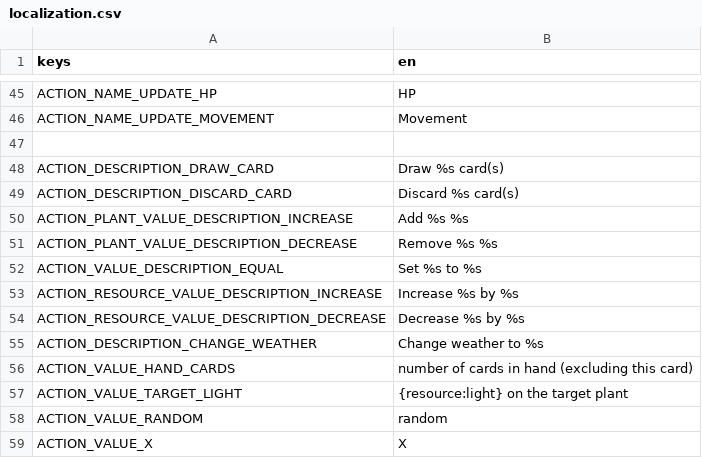
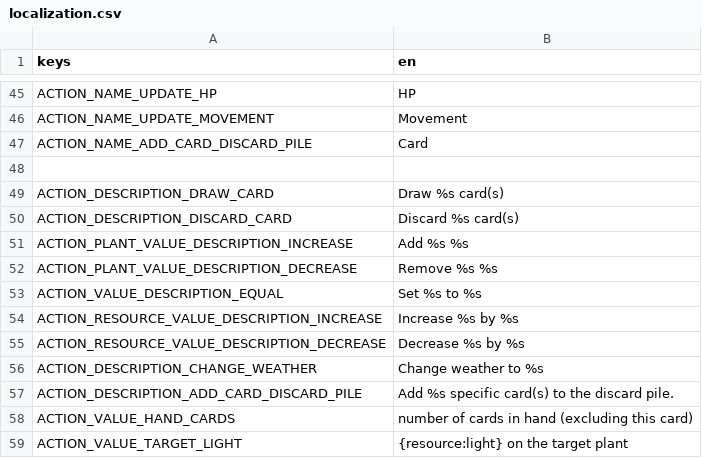
Before and after one commit to cyanglaz/garden, a CSV file: resources/localization/localization.csv, drawn as a sheet; only a part is shown, gaps mark what is left out; the shorter side is filled out with more unchanged rows.

```diff
--- a/resources/localization/localization.csv
+++ b/resources/localization/localization.csv
@@ -46,2 +46,3 @@ ACTION_NAME_UPDATE_HP, "HP"
 ACTION_NAME_UPDATE_MOVEMENT, "Movement"
+ACTION_NAME_ADD_CARD_DISCARD_PILE, "Card"
 
@@ -55,2 +56,3 @@ ACTION_RESOURCE_VALUE_DESCRIPTION_DECREASE, "Decrease %s by %s"
 ACTION_DESCRIPTION_CHANGE_WEATHER, "Change weather to %s"
+ACTION_DESCRIPTION_ADD_CARD_DISCARD_PILE, "Add %s specific card(s) to the discard pile."
 ACTION_VALUE_HAND_CARDS, "number of cards in hand (excluding this card)"
```
Also changed, not shown: 20 other files.
